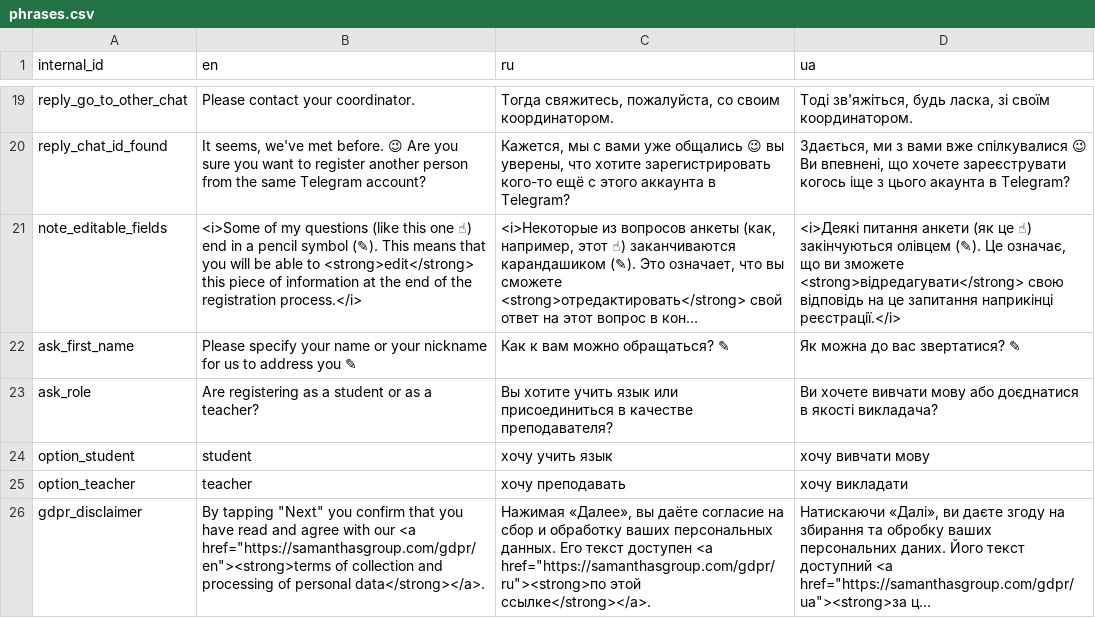
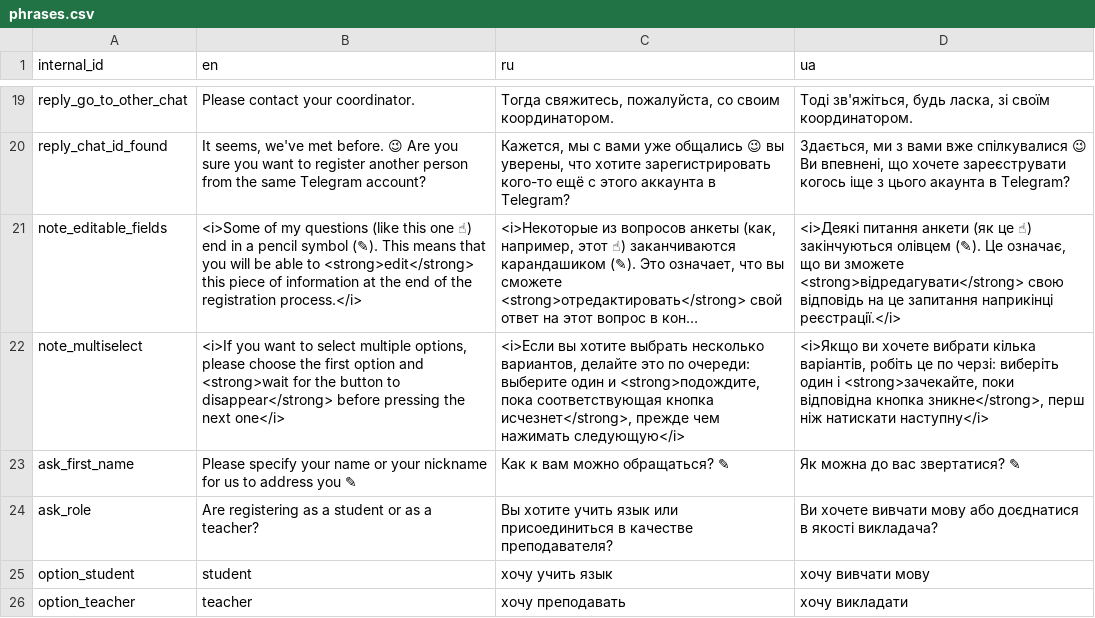
Before and after one commit to samanthasgroup/samanthas-telegram-bot, a CSV file: samanthas_telegram_bot/application_start/phrases.csv, drawn as a sheet; only a part is shown, gaps mark what is left out; the shorter side is filled out with more unchanged rows; long unchanged cells end in …; the diff names each change by its address in the sheet, - before the commit and + after, or states it on an @@ line.

Commit message:
minor(phrases): add phrase with a note about multiselect (#139)
closes #135

```diff
--- a/samanthas_telegram_bot/application_start/phrases.csv
+++ b/samanthas_telegram_bot/application_start/phrases.csv
+row 22: note_multiselect | <i>If you want to select multiple options, please choose the first option and <strong>wait for the button to disappear</strong> before pressing the next one</i> | <i>Если вы хотите выбрать несколько вариантов, делайте это по очереди: выберите один и <strong>подождите, пока соответствующая кнопка исчезнет</strong>, прежде чем нажимать следующую</i> | <i>Якщо ви хочете вибрати кілька варіантів, робіть це по черзі: виберіть один і <strong>зачекайте, поки відповідна кнопка зникне</strong>, перш ніж натискати наступну</i>
```
Also changed, not shown: 1 other file.
